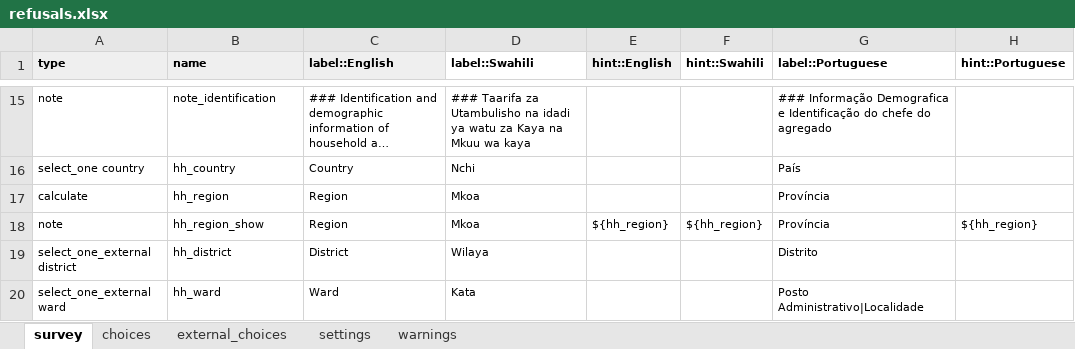
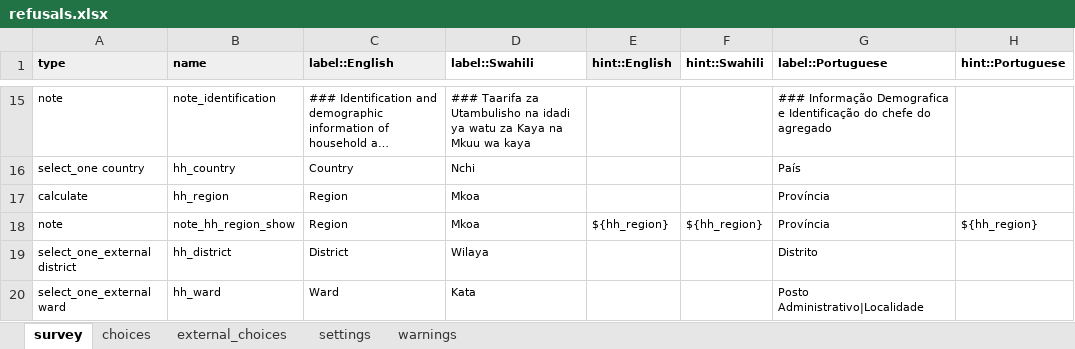
Before and after one commit to linl33/bohemia, an Excel workbook: forms/refusals/refusals.xlsx, sheet survey, drawn as a sheet; only a part is shown, gaps mark what is left out; long unchanged cells end in …; values as stored, in another font and other column widths than the file's, no borders; charts and pictures and conditional formats not drawn; the diff names each change by its address in the sheet, - before the commit and + after, or states it on an @@ line.

```diff
--- a/forms/refusals/refusals.xlsx (sheet survey)
+++ b/forms/refusals/refusals.xlsx (sheet survey)
-B18 (name): hh_region_show
+B18 (name): note_hh_region_show
```
Also changed, not shown: sheet settings, forms/census/census.xlsx, forms/enumerations/enumerations.xlsx, 7 other files.
